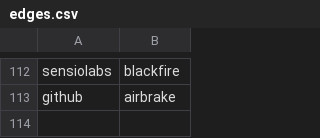
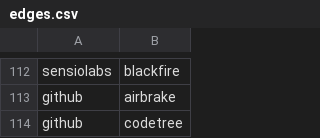
Before and after one commit to adriens/my-cloud-connections, a CSV file: edges.csv, drawn as a sheet; only a part is shown, gaps mark what is left out; the diff names each change by its address in the sheet, - before the commit and + after, or states it on an @@ line.

Commit message:
Added Codetree , cf #1

```diff
--- a/edges.csv
+++ b/edges.csv
+row 114: github | codetree
```
Also changed, not shown: nodes.csv.
